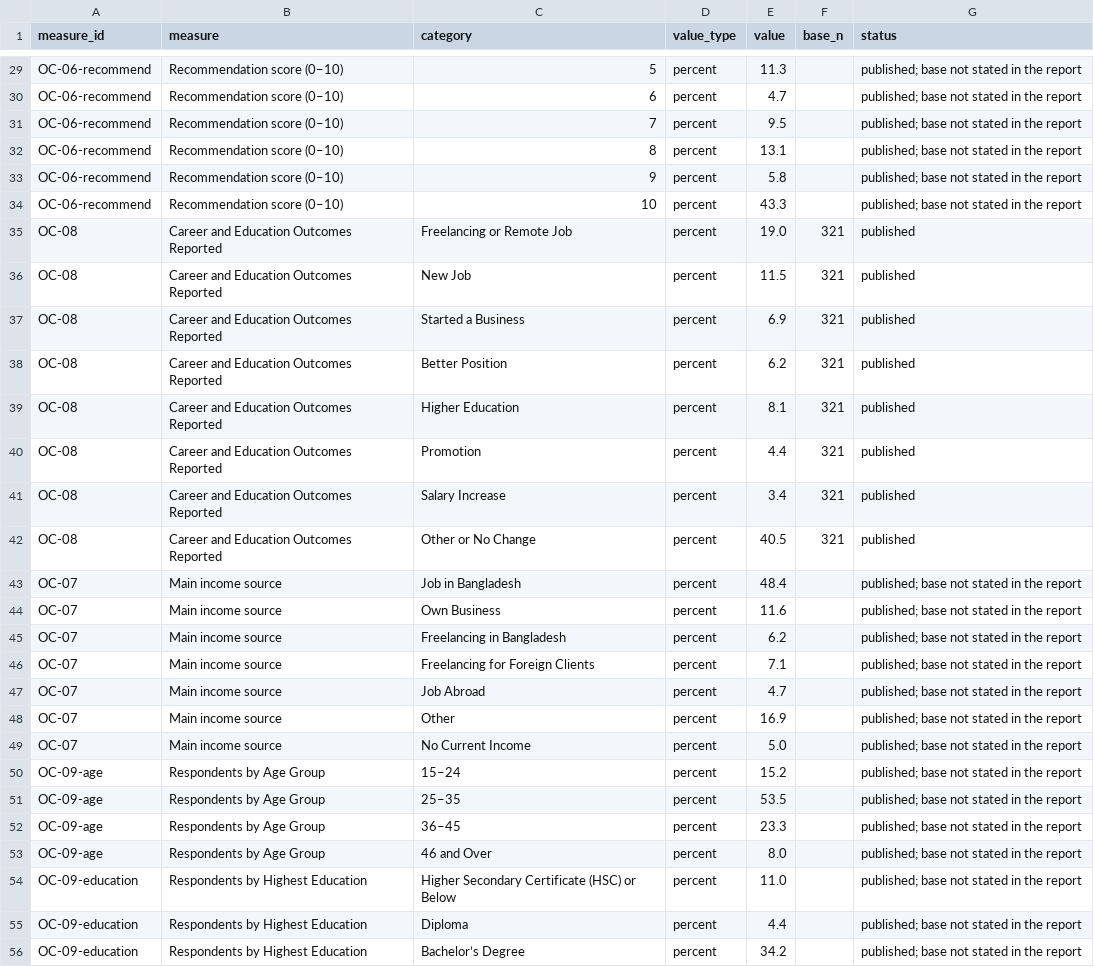
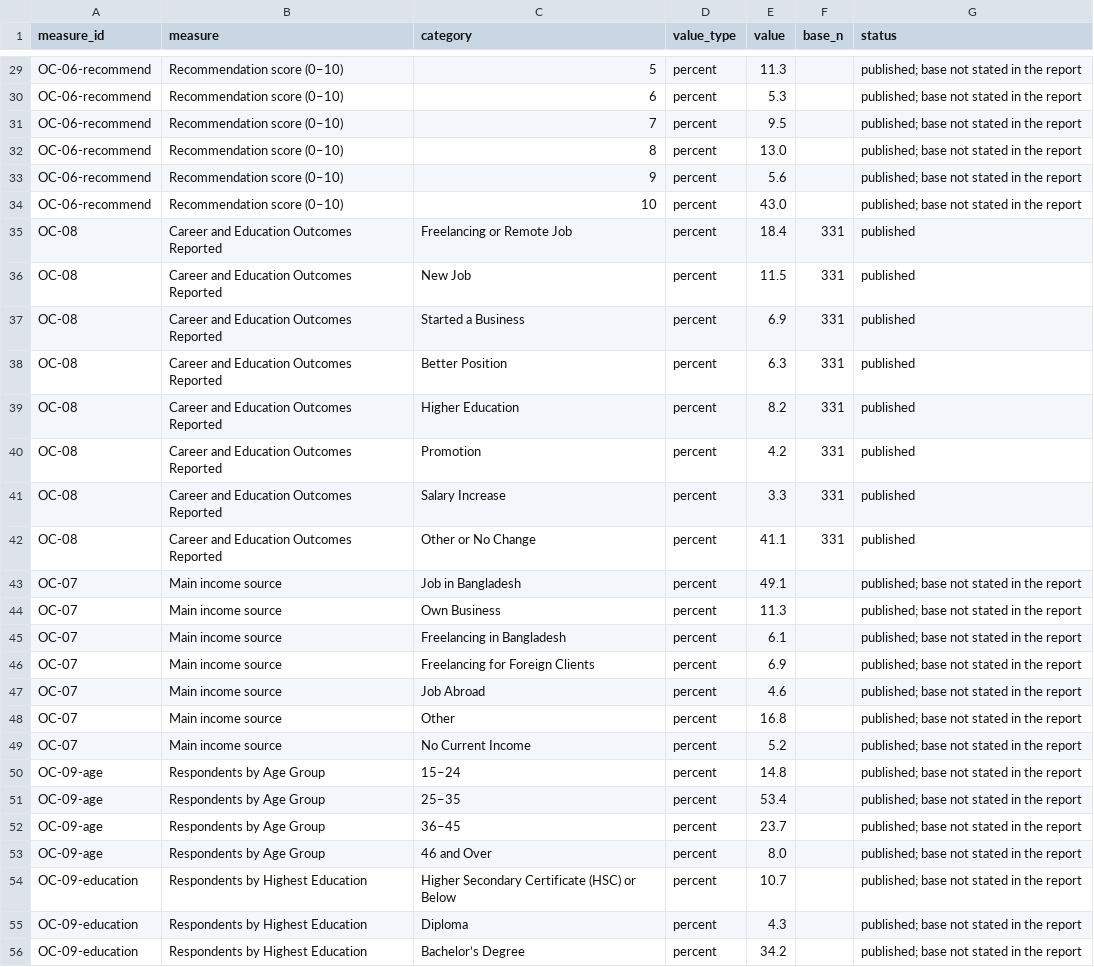
Before and after one commit to ctjobready/ctg, a CSV file: public/data/outcomes-2026-aggregates.csv, drawn as a sheet; only a part is shown, gaps mark what is left out; the diff covers the shown part only; the diff names each change by its address in the sheet, - before the commit and + after, or states it on an @@ line.

```diff
--- a/public/data/outcomes-2026-aggregates.csv
+++ b/public/data/outcomes-2026-aggregates.csv
-E30 (value): 4.7
+E30 (value): 5.3
-E32 (value): 13.1
+E32 (value): 13.0
-E33 (value): 5.8
+E33 (value): 5.6
-E34 (value): 43.3
+E34 (value): 43.0
-E35 (value): 19.0
+E35 (value): 18.4
-F35:F42 (base_n): 321
+F35:F42 (base_n): 331
-E38 (value): 6.2
+E38 (value): 6.3
-E39 (value): 8.1
+E39 (value): 8.2
-E40 (value): 4.4
+E40 (value): 4.2
-E41 (value): 3.4
+E41 (value): 3.3
-E42 (value): 40.5
+E42 (value): 41.1
-E43 (value): 48.4
+E43 (value): 49.1
-E44 (value): 11.6
+E44 (value): 11.3
-E45 (value): 6.2
+E45 (value): 6.1
-E46 (value): 7.1
+E46 (value): 6.9
-E47 (value): 4.7
+E47 (value): 4.6
-E48 (value): 16.9
+E48 (value): 16.8
-E49 (value): 5.0
+E49 (value): 5.2
-E50 (value): 15.2
+E50 (value): 14.8
-E51 (value): 53.5
+E51 (value): 53.4
-E52 (value): 23.3
+E52 (value): 23.7
-E54 (value): 11.0
+E54 (value): 10.7
-E55 (value): 4.4
+E55 (value): 4.3
```
Also changed, not shown: 1 removed row and 66 edited cells elsewhere in this file, 41 other files.
